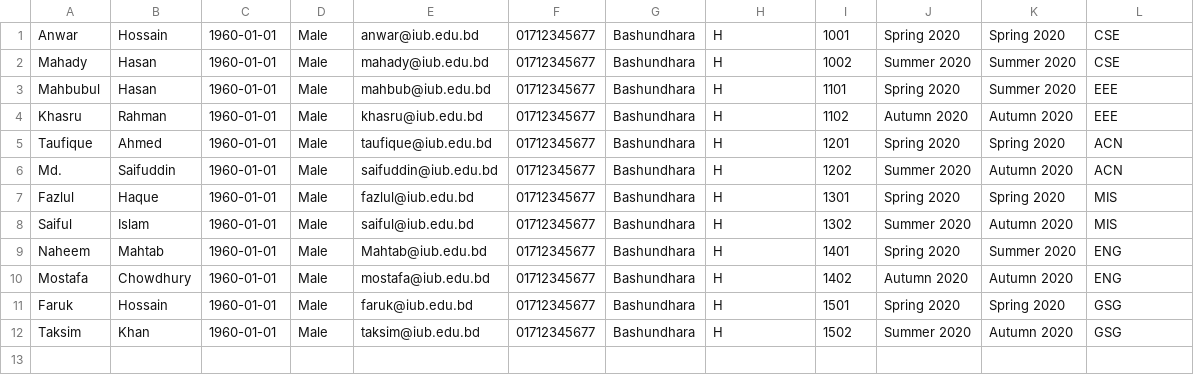
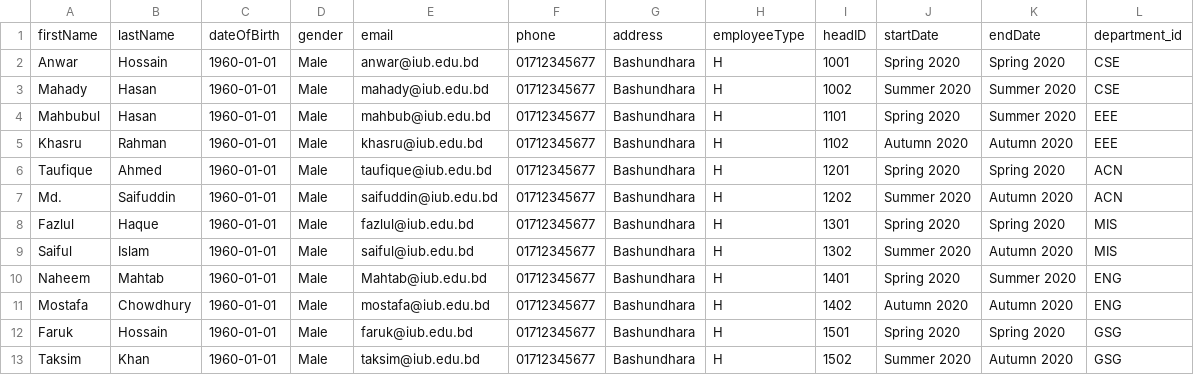
Before and after one commit to injamam00155/CSE303-sec-04-Group-03, a CSV file: Resource/spms_head_t.csv (was Resource/spmapp_head_t.csv), drawn as a sheet.

```diff
--- a/Resource/spmapp_head_t.csv
+++ b/Resource/spms_head_t.csv
@@ -1 +1,2 @@
+"firstName","lastName","dateOfBirth","gender","email","phone","address","employeeType","headID","startDate","endDate","department_id"
 "Anwar","Hossain","1960-01-01","Male","anwar@iub.edu.bd","01712345677","Bashundhara","H","1001","Spring 2020","Spring 2020","CSE"
```
Also changed, not shown: Resource/spms_faculty_t.csv, 16 other files.
